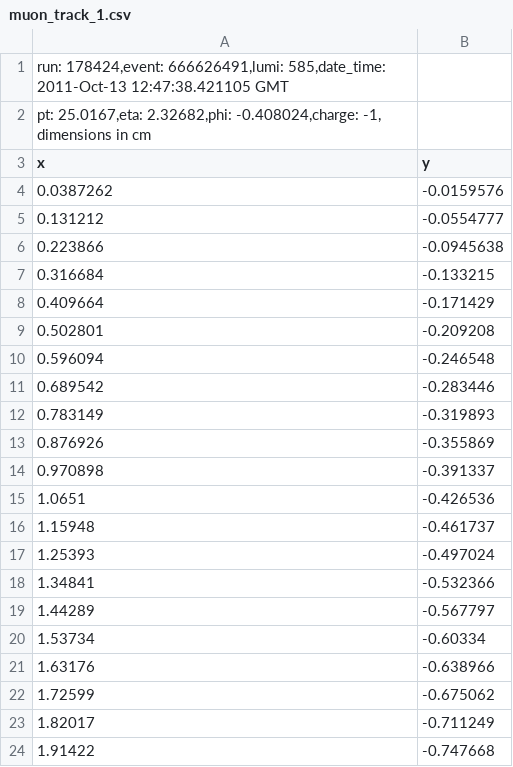
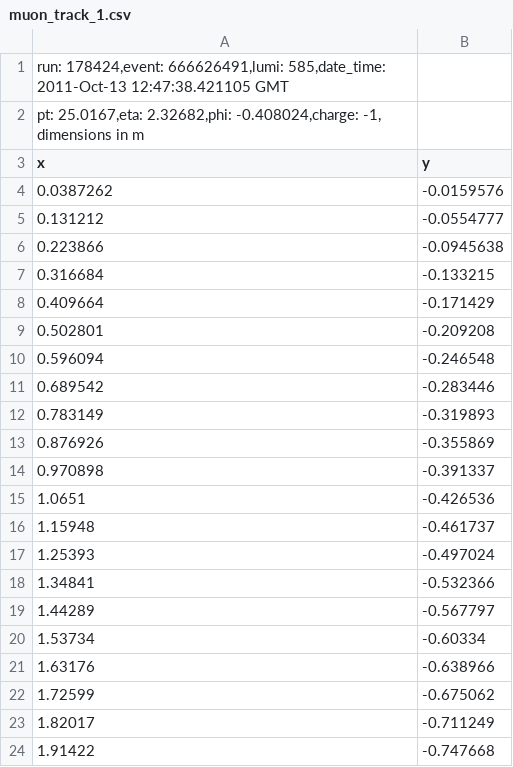
Before and after one commit to QuarkNet-HEP/coding-camp, a CSV file: data/muon_track_1.csv, drawn as a sheet.

Commit message:
polishing track activity

```diff
--- a/data/muon_track_1.csv
+++ b/data/muon_track_1.csv
@@ -1,3 +1,3 @@
 "run: 178424,event: 666626491,lumi: 585,date_time: 2011-Oct-13 12:47:38.421105 GMT",
-"pt: 25.0167,eta: 2.32682,phi: -0.408024,charge: -1, dimensions in cm",
+"pt: 25.0167,eta: 2.32682,phi: -0.408024,charge: -1, dimensions in m",
 x,y
```
Also changed, not shown: data/muon_track_2.csv, data/muon_track_3.csv, 3 other files.
